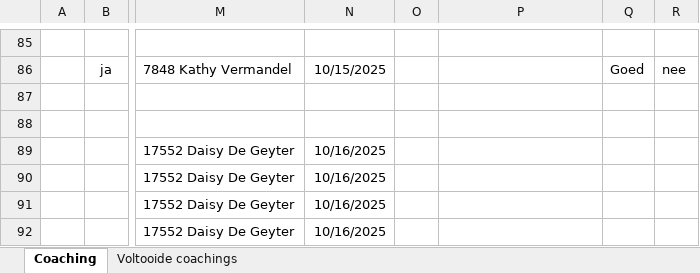
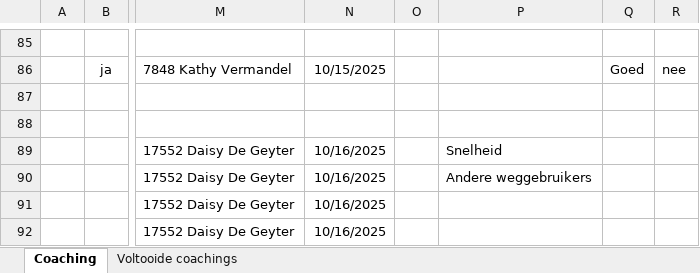
Before and after one commit to Stoffels84/schade, an Excel workbook: Coachingslijst.xlsx, sheet Coaching, drawn as a sheet; only a part is shown, gaps mark what is left out; values as stored, in another font and other column widths than the file's, no borders; conditional formats and table styles not drawn; the diff names each change by its address in the sheet, - before the commit and + after, or states it on an @@ line.

Commit message:
auto: update vanuit Teams

```diff
--- a/Coachingslijst.xlsx (sheet Coaching)
+++ b/Coachingslijst.xlsx (sheet Coaching)
-P89: (empty)
+P89: Snelheid
-P90: (empty)
+P90: Andere weggebruikers
```
